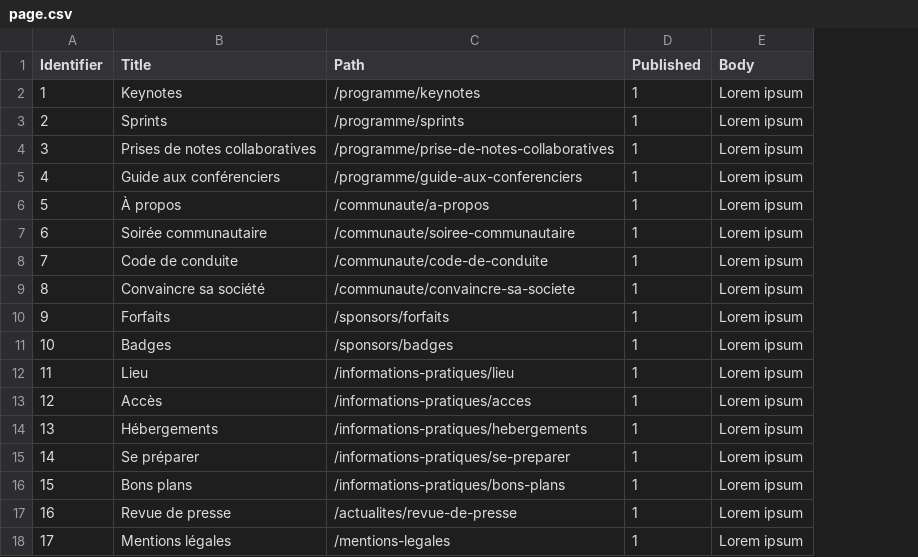
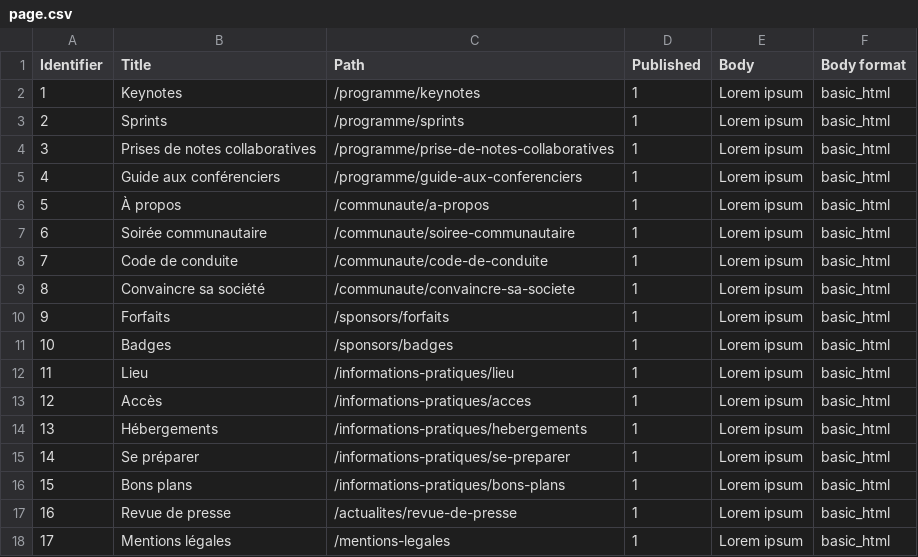
Before and after one commit to Drupal-FR/socle-drupalcampfr, a CSV file: www/profiles/custom/drupalcampfr/modules/custom/drupalcampfr_page/migrations/data/page.csv, drawn as a sheet; the diff names each change by its address in the sheet, - before the commit and + after, or states it on an @@ line.

```diff
--- a/www/profiles/custom/drupalcampfr/modules/custom/drupalcampfr_page/migrations/data/page.csv
+++ b/www/profiles/custom/drupalcampfr/modules/custom/drupalcampfr_page/migrations/data/page.csv
+column F (Body format), rows 2-18: all basic_html
```
Also changed, not shown: www/profiles/custom/drupalcampfr/modules/custom/drupalcampfr_news/migrations/data/news.csv, 23 other files.
